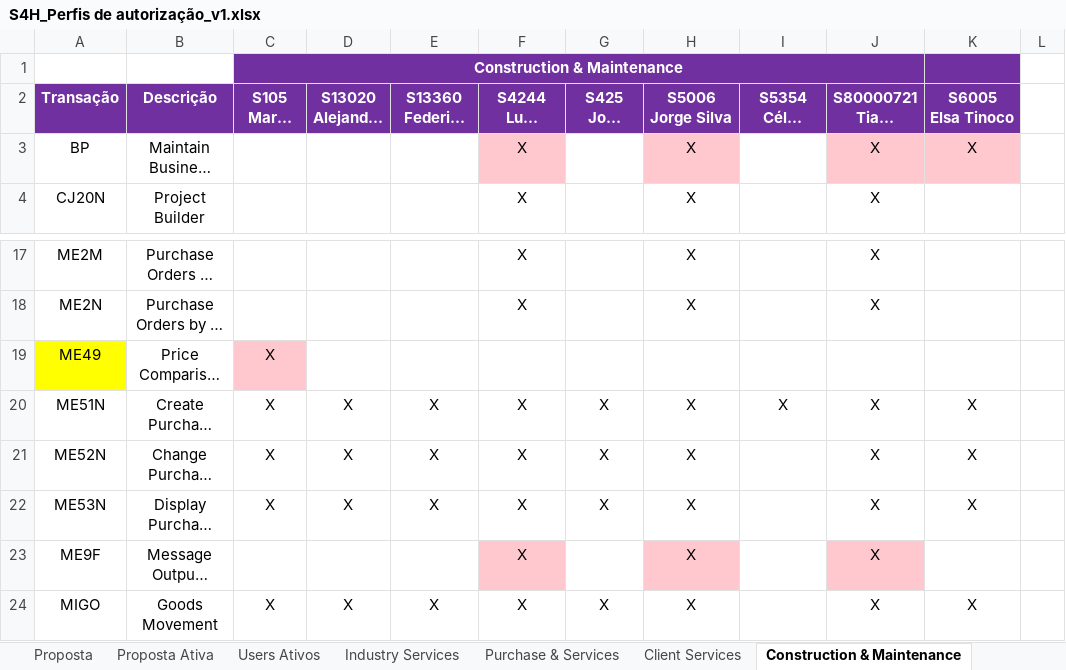
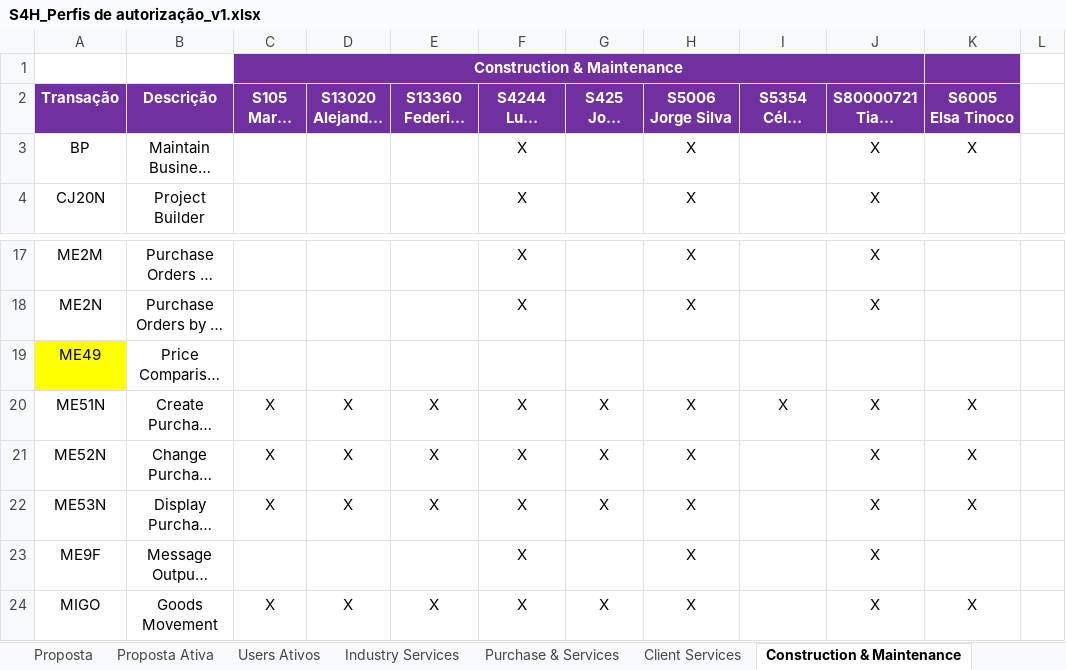
Before and after one commit to Geniolle/SapScript, an Excel workbook: S4H_Perfis de autorização_v1.xlsx, sheet Construction & Maintenance, drawn as a sheet; only a part is shown, gaps mark what is left out; long unchanged cells end in …; values as stored, in another font and other column widths than the file's, no borders; 1 other sheet too large or unreadable and not compared; the diff names each change by its address in the sheet, - before the commit and + after, or states it on an @@ line.

```diff
--- a/S4H_Perfis de autorização_v1.xlsx (sheet Construction & Maintenance)
+++ b/S4H_Perfis de autorização_v1.xlsx (sheet Construction & Maintenance)
-F3 fill: #FFC7CE
+F3 fill: none
-H3 fill: #FFC7CE
+H3 fill: none
-J3:K3 fill: #FFC7CE
+J3:K3 fill: none
-C19 (S105 Mario Salgado): X
+C19 (S105 Mario Salgado): (empty)
-C19 fill: #FFC7CE
+C19 fill: none
-F23 fill: #FFC7CE
+F23 fill: none
-H23 fill: #FFC7CE
+H23 fill: none
-J23 fill: #FFC7CE
+J23 fill: none
```
Also changed, not shown: sheet CUA_REMOVE, sheet PFCG_COMPOSTA, sheet Proposta Ativa, sheet CUA_ADICIONAR, sheet PFCG_CREATE, sheet Client Services, 5 more sheets, other sheet tabs, hidden cells, 25 other files.
